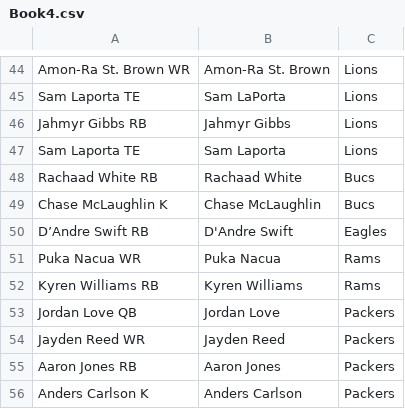
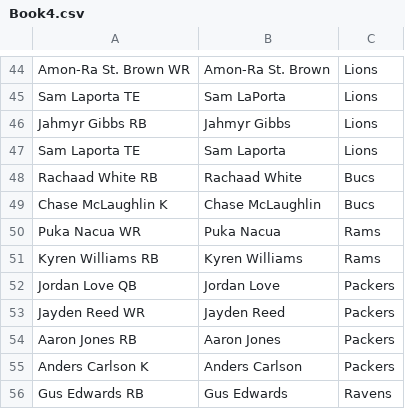
Before and after one commit to josteffes/fantasyplayoffs, a CSV file: Book4.csv, drawn as a sheet; only a part is shown, gaps mark what is left out; the shorter side is filled out with more unchanged rows; the diff names each change by its address in the sheet, - before the commit and + after, or states it on an @@ line.

Commit message:
Add files via upload

```diff
--- a/Book4.csv
+++ b/Book4.csv
-row 50: D’Andre Swift RB | D'Andre Swift | Eagles
```
